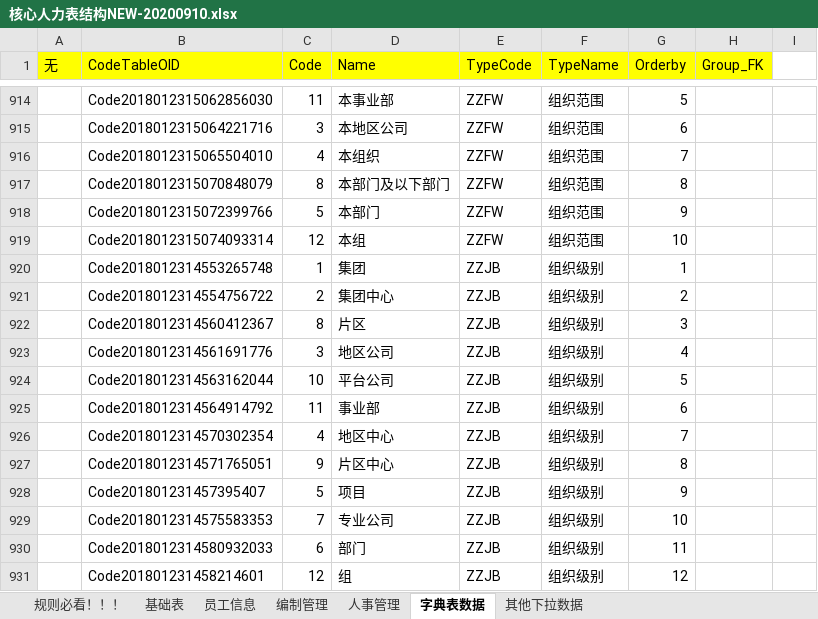
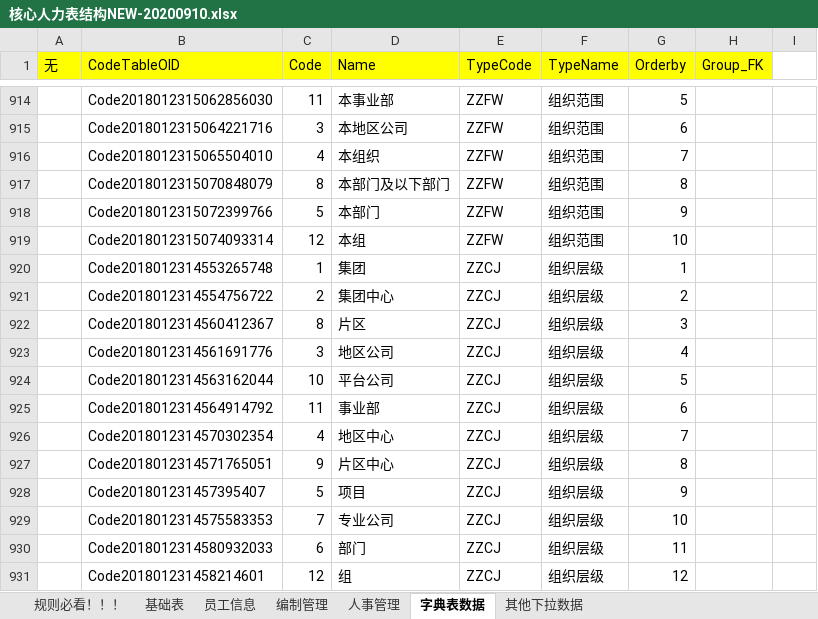
Before and after one commit to cp-hi/herdao_manpower, an Excel workbook: doc/核心人力表结构NEW-20200910.xlsx, sheet 字典表数据, drawn as a sheet; only a part is shown, gaps mark what is left out; values as stored, in another font and other column widths than the file's, no borders; the diff names each change by its address in the sheet, - before the commit and + after, or states it on an @@ line.

Commit message:
组织级别 -> 组织层级  ZZJB->ZZCJ

```diff
--- a/doc/核心人力表结构NEW-20200910.xlsx (sheet 字典表数据)
+++ b/doc/核心人力表结构NEW-20200910.xlsx (sheet 字典表数据)
-E920:E931 (TypeCode): ZZJB
+E920:E931 (TypeCode): ZZCJ
-F920:F931 (TypeName): 组织级别
+F920:F931 (TypeName): 组织层级
```
